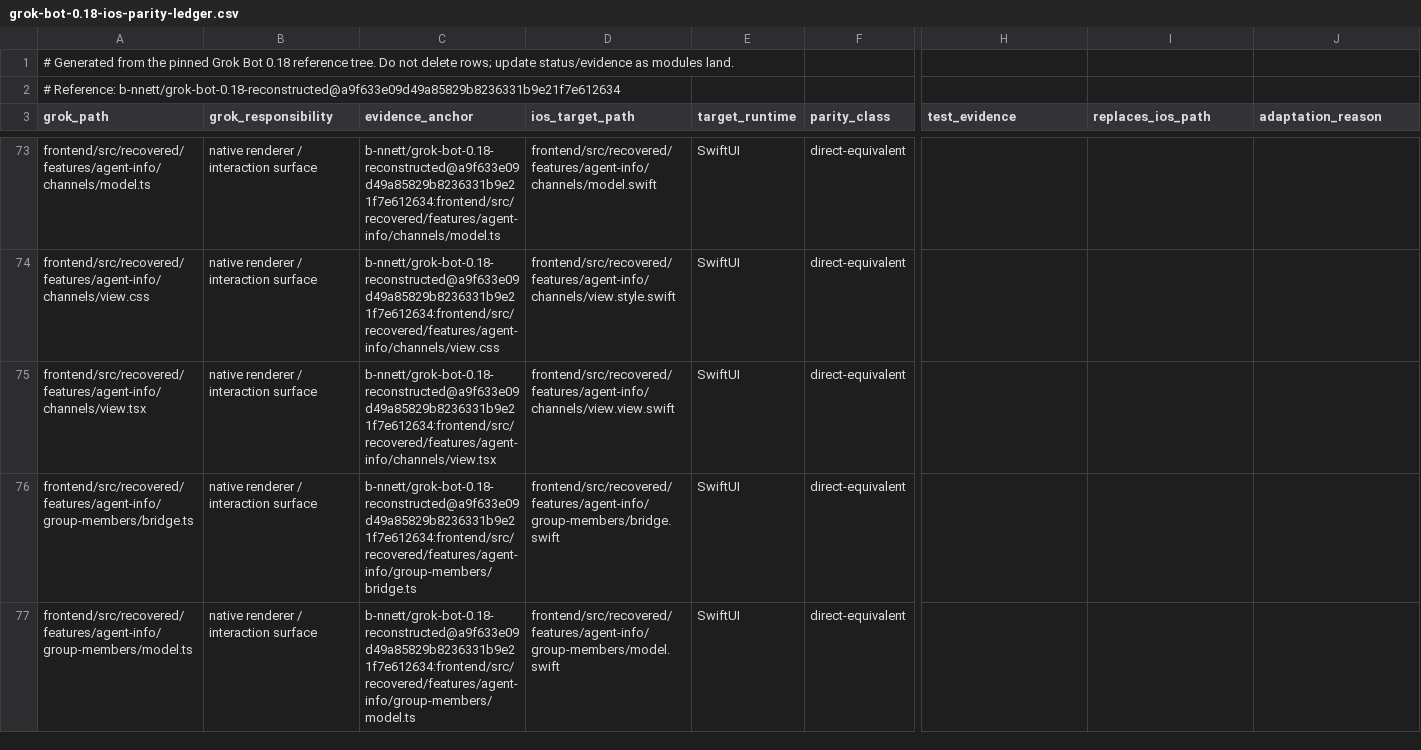
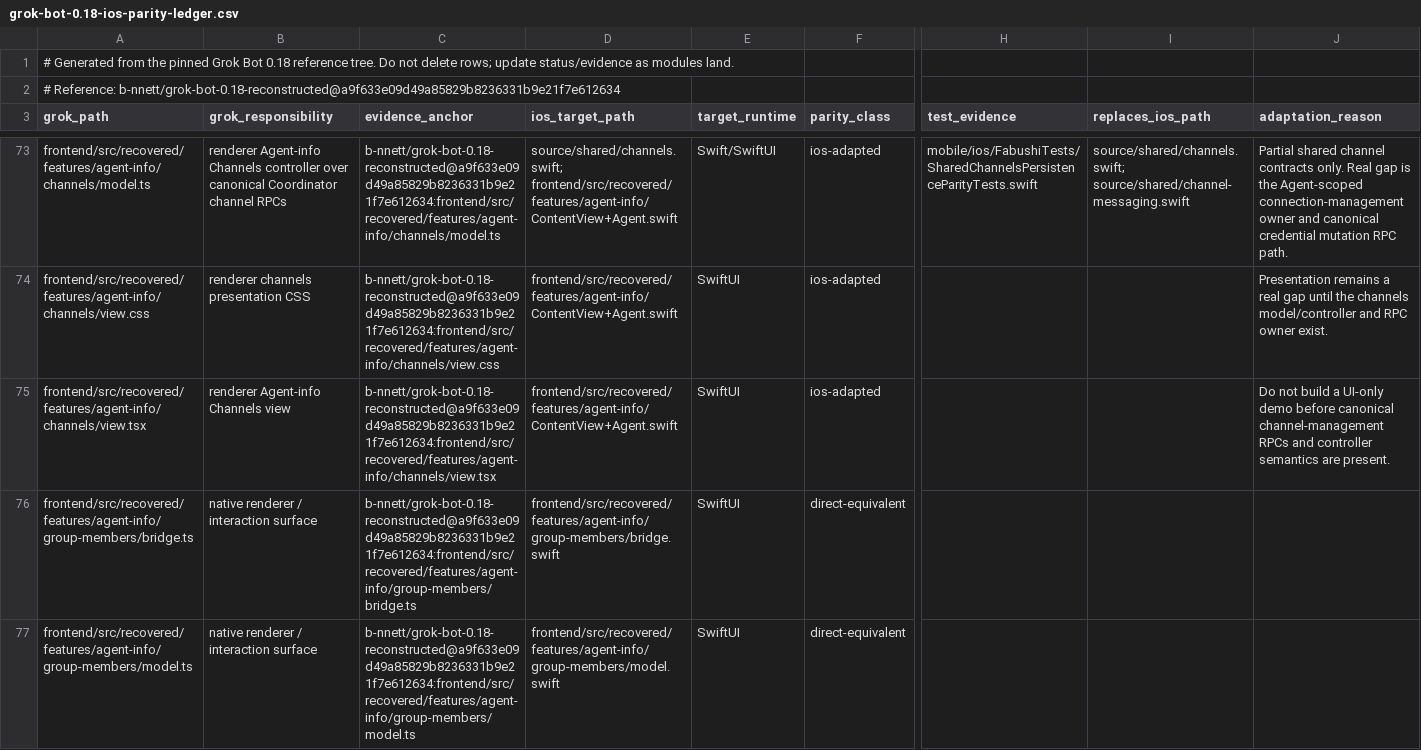
Before and after one commit to fabushi-ios/fabushi-ios, a CSV file: docs/parity/grok-bot-0.18-ios-parity-ledger.csv, drawn as a sheet; only a part is shown, gaps mark what is left out; the diff covers the shown part only; the diff names each change by its address in the sheet, - before the commit and + after, or states it on an @@ line.

Commit message:
fix(ios): compile access cover and advance parity audit

```diff
--- a/docs/parity/grok-bot-0.18-ios-parity-ledger.csv
+++ b/docs/parity/grok-bot-0.18-ios-parity-ledger.csv
-B73 (grok_responsibility): native renderer / interaction surface
+B73 (grok_responsibility): renderer Agent-info Channels controller over canonical Coordinator channel RPCs
-D73 (ios_target_path): frontend/src/recovered/features/agent-info/channels/model.swift
+D73 (ios_target_path): source/shared/channels.swift; frontend/src/recovered/features/agent-info/ContentView+Agent.swift
-E73 (target_runtime): SwiftUI
+E73 (target_runtime): Swift/SwiftUI
-F73:F75 (parity_class): direct-equivalent
+F73:F75 (parity_class): ios-adapted
-H73 (test_evidence): (empty)
+H73 (test_evidence): mobile/ios/FabushiTests/SharedChannelsPersistenceParityTests.swift
-I73 (replaces_ios_path): (empty)
+I73 (replaces_ios_path): source/shared/channels.swift; source/shared/channel-messaging.swift
-J73 (adaptation_reason): (empty)
+J73 (adaptation_reason): Partial shared channel contracts only. Real gap is the Agent-scoped connection-management owner and canonical credential mutation RPC path.
-B74 (grok_responsibility): native renderer / interaction surface
+B74 (grok_responsibility): renderer channels presentation CSS
-D74 (ios_target_path): frontend/src/recovered/features/agent-info/channels/view.style.swift
+D74 (ios_target_path): frontend/src/recovered/features/agent-info/ContentView+Agent.swift
-J74 (adaptation_reason): (empty)
+J74 (adaptation_reason): Presentation remains a real gap until the channels model/controller and RPC owner exist.
-B75 (grok_responsibility): native renderer / interaction surface
+B75 (grok_responsibility): renderer Agent-info Channels view
-D75 (ios_target_path): frontend/src/recovered/features/agent-info/channels/view.view.swift
+D75 (ios_target_path): frontend/src/recovered/features/agent-info/ContentView+Agent.swift
-J75 (adaptation_reason): (empty)
+J75 (adaptation_reason): Do not build a UI-only demo before canonical channel-management RPCs and controller semantics are present.
```
Also changed, not shown: 76 edited cells elsewhere in this file, 3 other files.
